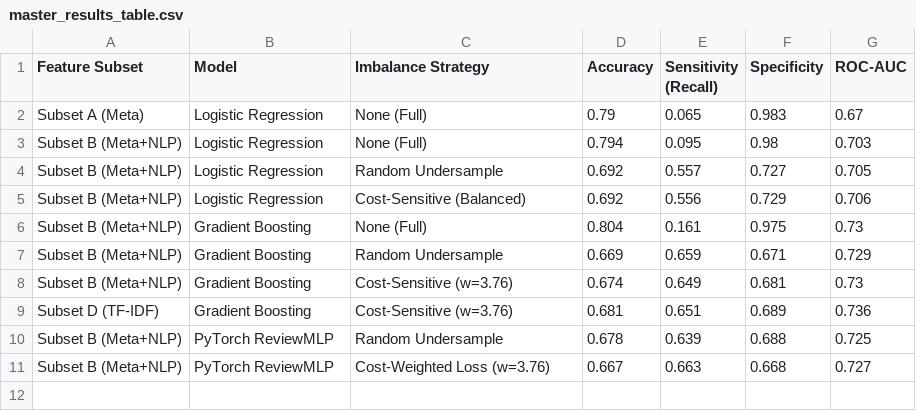
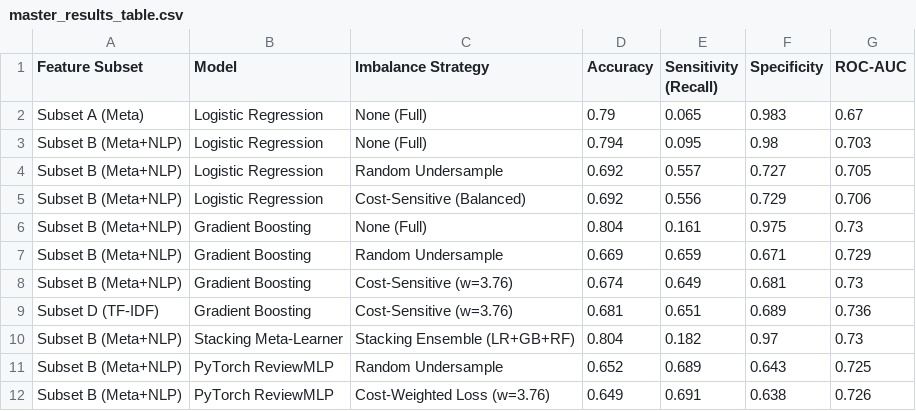
Before and after one commit to Preksha-a11y/goodreads_ML_plus, a CSV file: master_results_table.csv, drawn as a sheet.

Commit message:
Incorporate Unit 3 Stacking Ensemble Meta-Learner and updated metrics

```diff
--- a/master_results_table.csv
+++ b/master_results_table.csv
@@ -9,3 +9,4 @@ Subset B (Meta+NLP),Gradient Boosting,Cost-Sensitive (w=3.76),0.674,0.649,0.681,
 Subset D (TF-IDF),Gradient Boosting,Cost-Sensitive (w=3.76),0.681,0.651,0.689,0.736
-Subset B (Meta+NLP),PyTorch ReviewMLP,Random Undersample,0.678,0.639,0.688,0.725
-Subset B (Meta+NLP),PyTorch ReviewMLP,Cost-Weighted Loss (w=3.76),0.667,0.663,0.668,0.727
+Subset B (Meta+NLP),Stacking Meta-Learner,Stacking Ensemble (LR+GB+RF),0.804,0.182,0.97,0.73
+Subset B (Meta+NLP),PyTorch ReviewMLP,Random Undersample,0.652,0.689,0.643,0.725
+Subset B (Meta+NLP),PyTorch ReviewMLP,Cost-Weighted Loss (w=3.76),0.649,0.691,0.638,0.726
```
Also changed, not shown: 1 other file.
